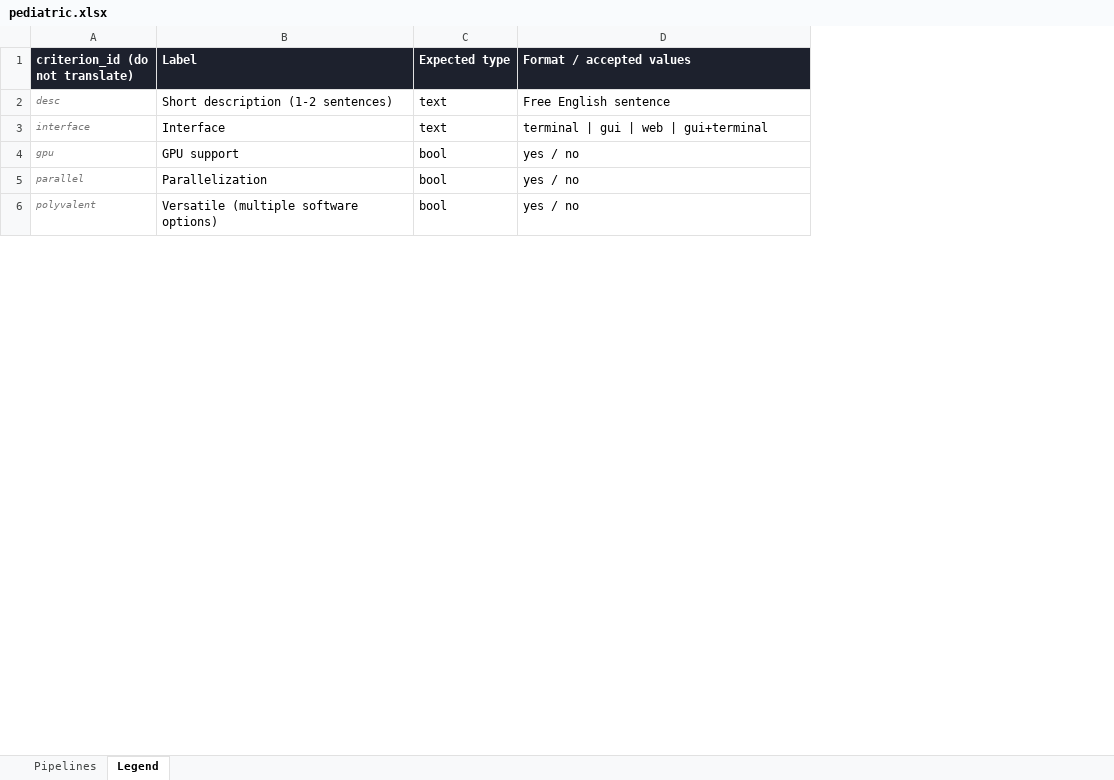
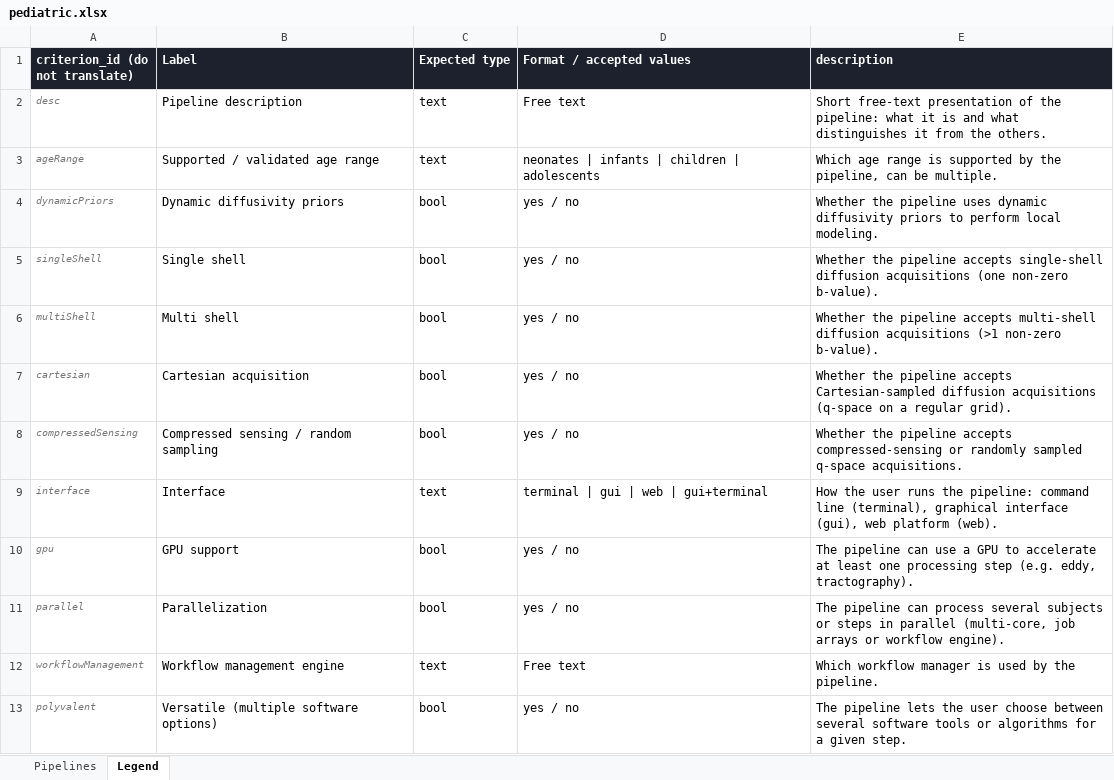
Before and after one commit to DiffusionCompass/DiffusionCompass, an Excel workbook: data/pediatric.xlsx, sheet Legend, drawn as a sheet; only a part is shown; values as stored, in another font and other column widths than the file's, no borders; the diff covers the shown part only; the diff names each change by its address in the sheet, - before the commit and + after, or states it on an @@ line.

```diff
--- a/data/pediatric.xlsx (sheet Legend)
+++ b/data/pediatric.xlsx (sheet Legend)
+column E (description), row 2: Short free-text presentation of the pipeline: what it is and what distinguishes it from the others.; rows 9-11: How the user runs the pipeline: command line (terminal), graphical interface (gui), web platform (web). | The pipeline can use a GPU to accelerate at least one processing step (e.g. eddy, tractography). | The pipeline can process several subjects or steps in parallel (multi-core, job arrays or workflow engine).; row 13: The pipeline lets the user choose between several software tools or algorithms for a given step.
-B2 (Label): Short description (1-2 sentences)
+B2 (Label): Pipeline description
-D2 (Format / accepted values): Free English sentence
+D2 (Format / accepted values): Free text
+row 3: ageRange | Supported / validated age range | text | neonates | infants | children | adolescents | Which age range is supported by the pipeline, can be multiple.
+row 4: dynamicPriors | Dynamic diffusivity priors | bool | yes / no | Whether the pipeline uses dynamic diffusivity priors to perform local modeling.
+row 5: singleShell | Single shell | bool | yes / no | Whether the pipeline accepts single-shell diffusion acquisitions (one non-zero b-value).
@@ row 33 moved to row 6: multiShell @@
+row 7: cartesian | Cartesian acquisition | bool | yes / no | Whether the pipeline accepts Cartesian-sampled diffusion acquisitions (q-space on a regular grid).
+row 8: compressedSensing | Compressed sensing / random sampling | bool | yes / no | Whether the pipeline accepts compressed-sensing or randomly sampled q-space acquisitions.
+row 12: workflowManagement | Workflow management engine | text | Free text | Which workflow manager is used by the pipeline.
```
Also changed, not shown: 17 added rows, 1 removed row, 1 moved row and 18 edited cells elsewhere in this sheet, sheet Pipelines.
